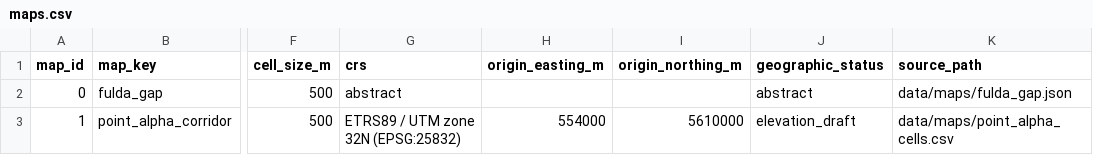
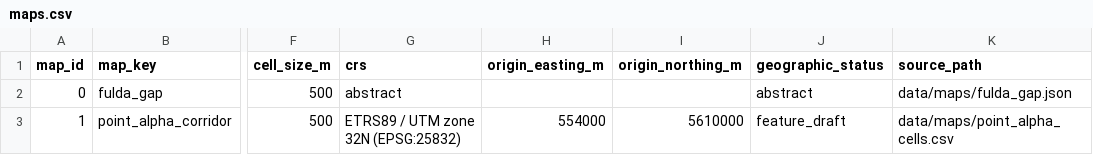
Before and after one commit to DukeBannon/BattFulda, a CSV file: data/database/exports/maps.csv, drawn as a sheet; only a part is shown, gaps mark what is left out; the diff names each change by its address in the sheet, - before the commit and + after, or states it on an @@ line.

```diff
--- a/data/database/exports/maps.csv
+++ b/data/database/exports/maps.csv
-J3 (geographic_status): elevation_draft
+J3 (geographic_status): feature_draft
```
Also changed, not shown: data/database/exports/map_sources.csv, 15 other files.
